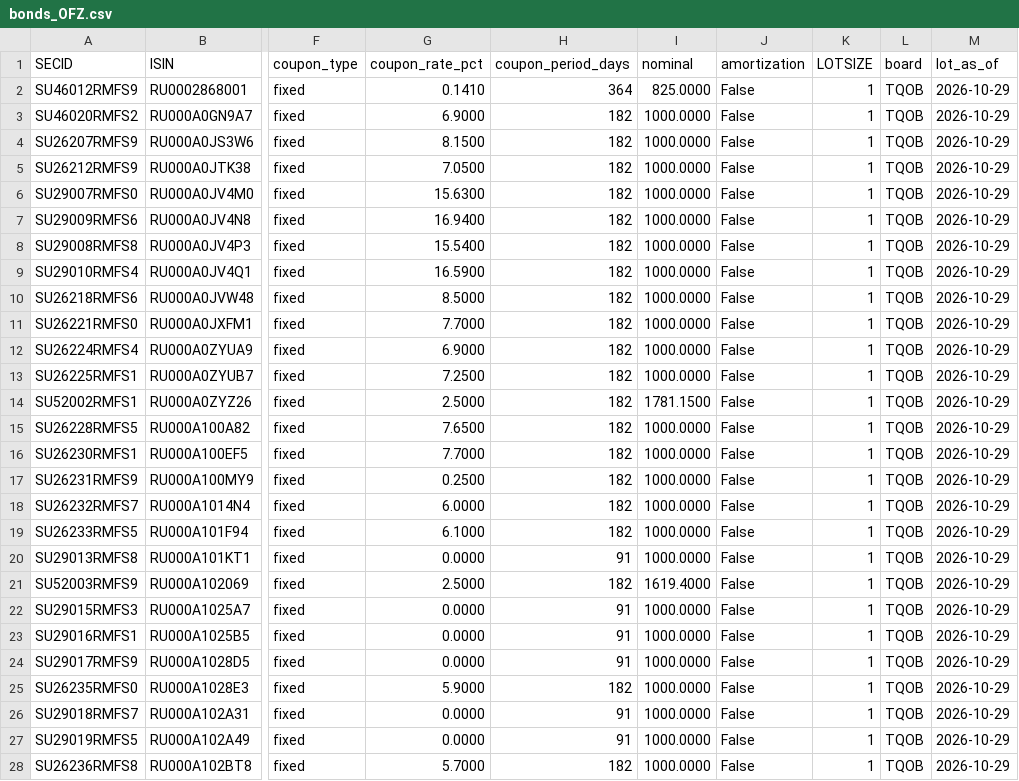
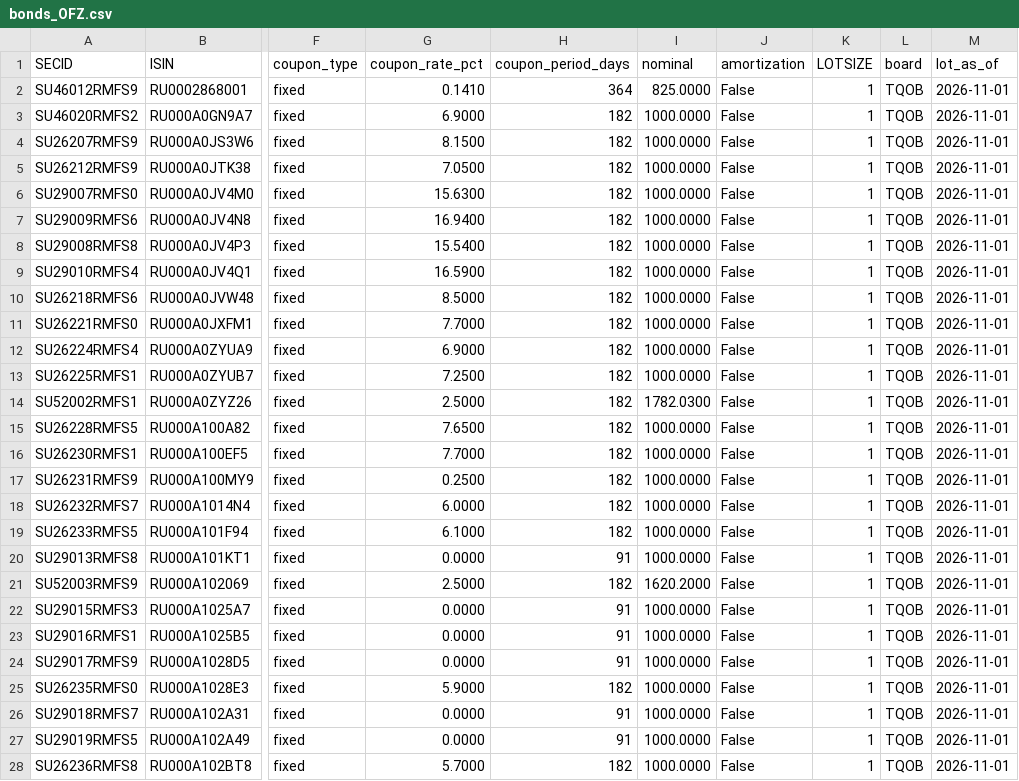
Before and after one commit to mihaillad/CFwithAI, a CSV file: data/raw/bonds_OFZ.csv, drawn as a sheet; only a part is shown, gaps mark what is left out; the diff covers the shown part only; the diff names each change by its address in the sheet, - before the commit and + after, or states it on an @@ line.

```diff
--- a/data/raw/bonds_OFZ.csv
+++ b/data/raw/bonds_OFZ.csv
-M2:M28 (lot_as_of): 2026-10-29
+M2:M28 (lot_as_of): 2026-11-01
-I14 (nominal): 1781.1500
+I14 (nominal): 1782.0300
-I21 (nominal): 1619.4000
+I21 (nominal): 1620.2000
```
Also changed, not shown: 38 edited cells elsewhere in this file, data/raw/bonds_CORPS.csv, data/raw/portfolio_units.csv, 5 other files.
